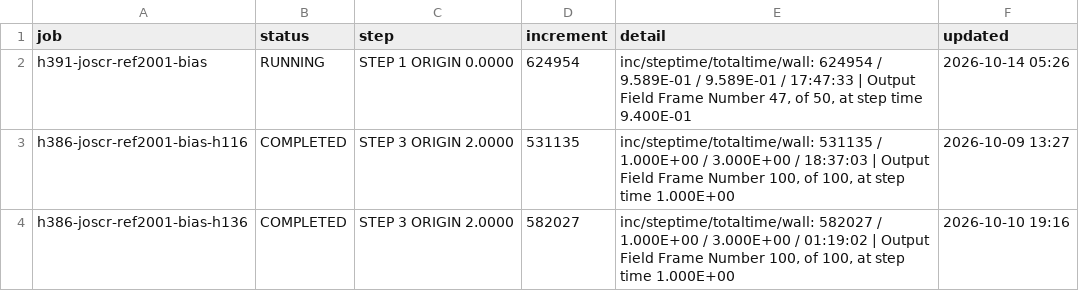
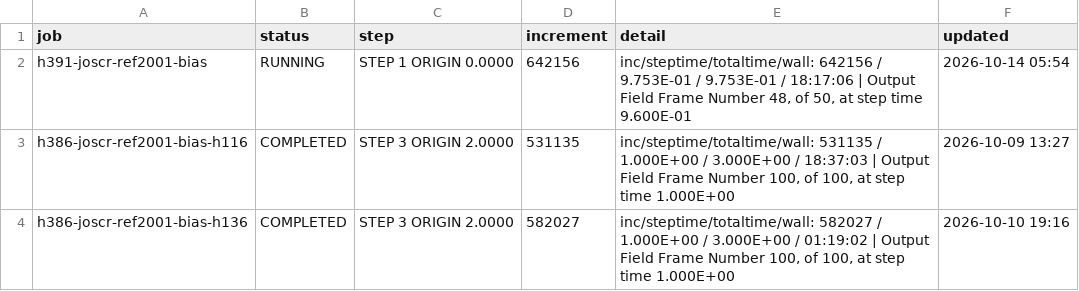
Before and after one commit to ChenYu-K/work_monitor, a CSV file: abaqus/rai/status.csv, drawn as a sheet.

```diff
--- a/abaqus/rai/status.csv
+++ b/abaqus/rai/status.csv
@@ -1,3 +1,3 @@
 "job","status","step","increment","detail","updated"
-"h391-joscr-ref2001-bias","RUNNING","STEP 1  ORIGIN 0.0000","624954","inc/steptime/totaltime/wall: 624954 / 9.589E-01 / 9.589E-01 / 17:47:33 | Output Field Frame Number    47, of     50, at step time 9.400E-01","2026-10-14 05:26"
+"h391-joscr-ref2001-bias","RUNNING","STEP 1  ORIGIN 0.0000","642156","inc/steptime/totaltime/wall: 642156 / 9.753E-01 / 9.753E-01 / 18:17:06 | Output Field Frame Number    48, of     50, at step time 9.600E-01","2026-10-14 05:54"
 "h386-joscr-ref2001-bias-h116","COMPLETED","STEP 3  ORIGIN 2.0000","531135","inc/steptime/totaltime/wall: 531135 / 1.000E+00 / 3.000E+00 / 18:37:03 | Output Field Frame Number   100, of    100, at step time 1.000E+00","2026-10-09 13:27"
```
Also changed, not shown: 3 other files.
